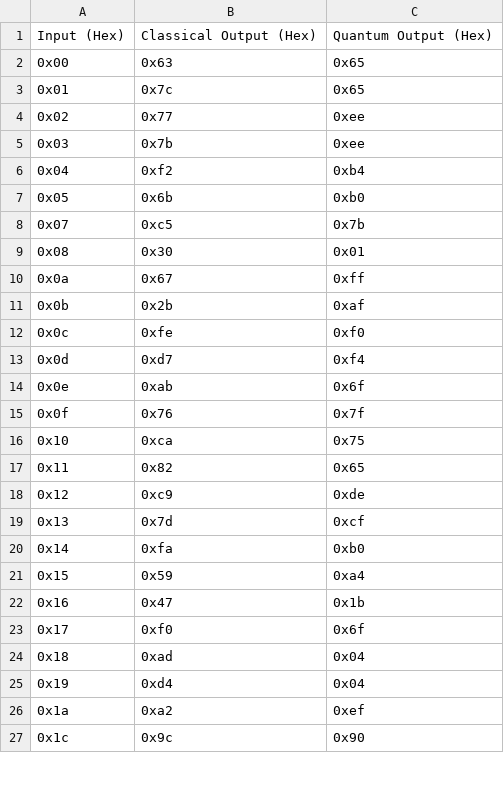
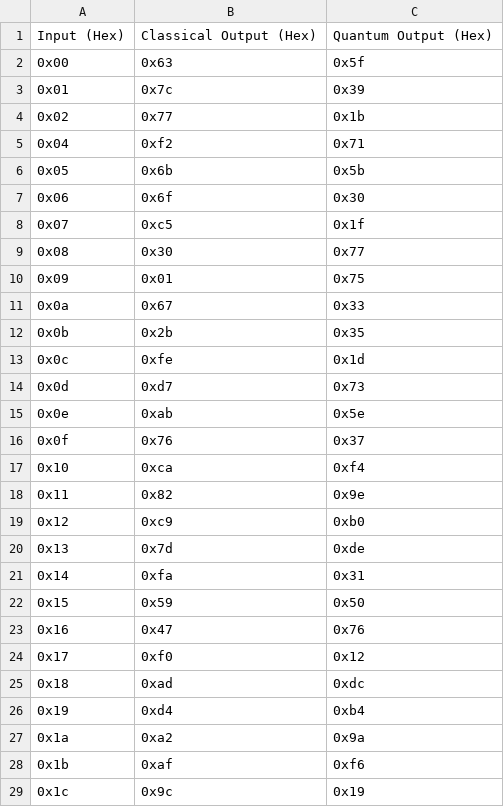
Before and after one commit to light171220/quantum_crypt_work, a CSV file: 8_bit_sbox/failed_sbox_tests.csv, drawn as a sheet; only a part is shown; the diff covers the shown part only.

```diff
--- a/8_bit_sbox/failed_sbox_tests.csv
+++ b/8_bit_sbox/failed_sbox_tests.csv
@@ -1,27 +1,29 @@
 Input (Hex),Classical Output (Hex),Quantum Output (Hex)
-0x00,0x63,0x65
-0x01,0x7c,0x65
-0x02,0x77,0xee
-0x03,0x7b,0xee
-0x04,0xf2,0xb4
-0x05,0x6b,0xb0
-0x07,0xc5,0x7b
-0x08,0x30,0x01
-0x0a,0x67,0xff
-0x0b,0x2b,0xaf
-0x0c,0xfe,0xf0
-0x0d,0xd7,0xf4
-0x0e,0xab,0x6f
-0x0f,0x76,0x7f
-0x10,0xca,0x75
-0x11,0x82,0x65
-0x12,0xc9,0xde
-0x13,0x7d,0xcf
-0x14,0xfa,0xb0
-0x15,0x59,0xa4
-0x16,0x47,0x1b
-0x17,0xf0,0x6f
-0x18,0xad,0x04
-0x19,0xd4,0x04
-0x1a,0xa2,0xef
-0x1c,0x9c,0x90
+0x00,0x63,0x5f
+0x01,0x7c,0x39
+0x02,0x77,0x1b
+0x04,0xf2,0x71
+0x05,0x6b,0x5b
+0x06,0x6f,0x30
+0x07,0xc5,0x1f
+0x08,0x30,0x77
+0x09,0x01,0x75
+0x0a,0x67,0x33
+0x0b,0x2b,0x35
+0x0c,0xfe,0x1d
+0x0d,0xd7,0x73
+0x0e,0xab,0x5e
+0x0f,0x76,0x37
+0x10,0xca,0xf4
+0x11,0x82,0x9e
+0x12,0xc9,0xb0
+0x13,0x7d,0xde
+0x14,0xfa,0x31
+0x15,0x59,0x50
+0x16,0x47,0x76
+0x17,0xf0,0x12
+0x18,0xad,0xdc
+0x19,0xd4,0xb4
+0x1a,0xa2,0x9a
+0x1b,0xaf,0xf6
+0x1c,0x9c,0x19
```
Also changed, not shown: 12 added rows, 14 removed rows and 60 edited cells elsewhere in this file, 26 other files.
